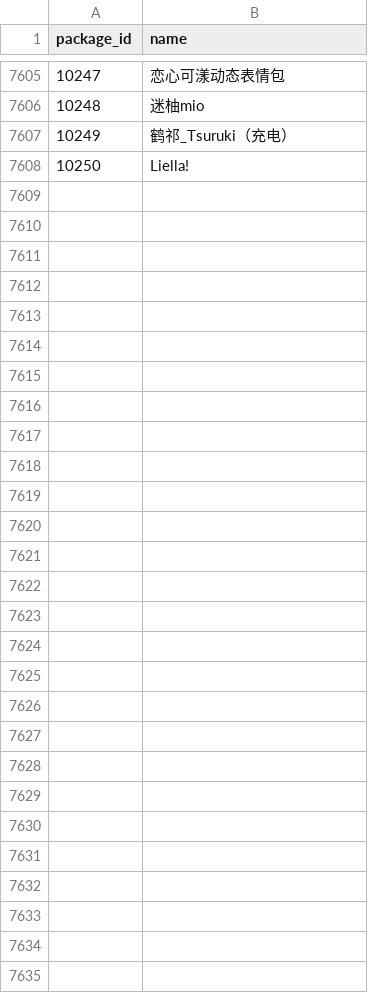
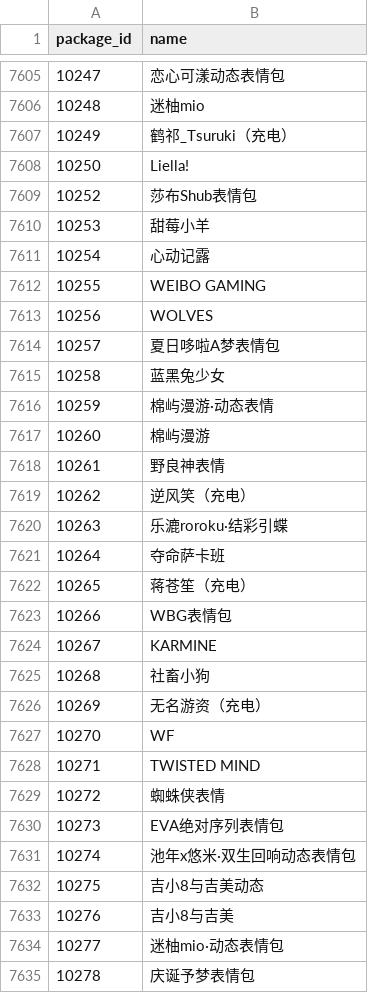
Before and after one commit to sjh8130/BilibiliSuitCollection, a CSV file: emoji/ids.csv, drawn as a sheet; only a part is shown, gaps mark what is left out.

```diff
--- a/emoji/ids.csv
+++ b/emoji/ids.csv
@@ -7608 +7608,28 @@
 10250,Liella!
+10252,莎布Shub表情包
+10253,甜莓小羊
+10254,心动记露
+10255,WEIBO GAMING
+10256,WOLVES
+10257,夏日哆啦A梦表情包
+10258,蓝黑兔少女
+10259,棉屿漫游·动态表情
+10260,棉屿漫游
+10261,野良神表情
+10262,逆风笑（充电）
+10263,乐漉roroku·结彩引蝶
+10264,夺命萨卡班
+10265,蒋苍笙（充电）
+10266,WBG表情包
+10267,KARMINE
+10268,社畜小狗
+10269,无名游资（充电）
+10270,WF
+10271,TWISTED MIND
+10272,蜘蛛侠表情
+10273,EVA绝对序列表情包
+10274,池年x悠米·双生回响动态表情包
+10275,吉小8与吉美动态
+10276,吉小8与吉美
+10277,迷柚mio·动态表情包
+10278,庆诞予梦表情包
```
Also changed, not shown: 36 other files.
